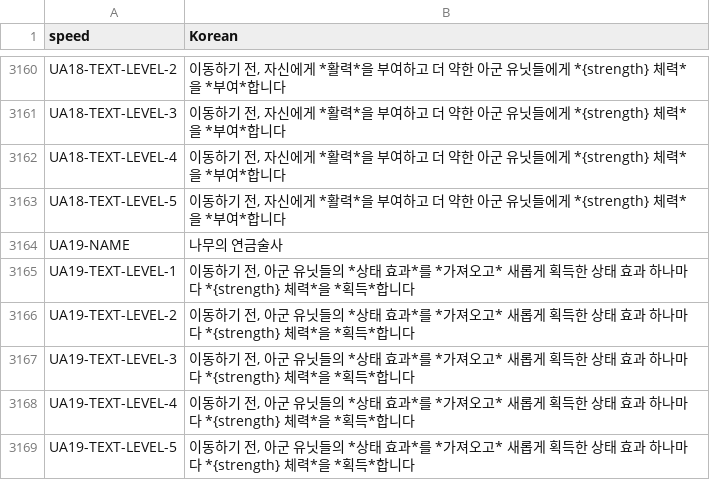
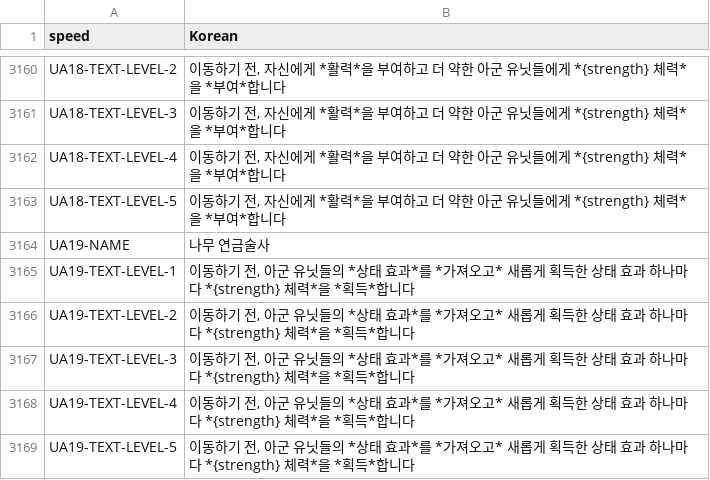
Before and after one commit to dvrp0/SBDynamicLocPatcher, a CSV file: localizations/korean-nonencrypted.csv, drawn as a sheet; only a part is shown, gaps mark what is left out.

```diff
--- a/localizations/korean-nonencrypted.csv
+++ b/localizations/korean-nonencrypted.csv
@@ -3336,3 +3336,3 @@ UA18-TEXT-LEVEL-4,"이동하기 전, 자신에게 *활력*을 부여하고 더
 UA18-TEXT-LEVEL-5,"이동하기 전, 자신에게 *활력*을 부여하고 더 약한 아군 유닛들에게 *{strength} 체력*을 *부여*합니다"
-UA19-NAME,"나무의 연금술사"
+UA19-NAME,"나무 연금술사"
 UA19-TEXT-LEVEL-1,"이동하기 전, 아군 유닛들의 *상태 효과*를 *가져오고* 새롭게 획득한 상태 효과 하나마다 *{strength} 체력*을 *획득*합니다"
```
Also changed, not shown: localizations/korean.csv.
